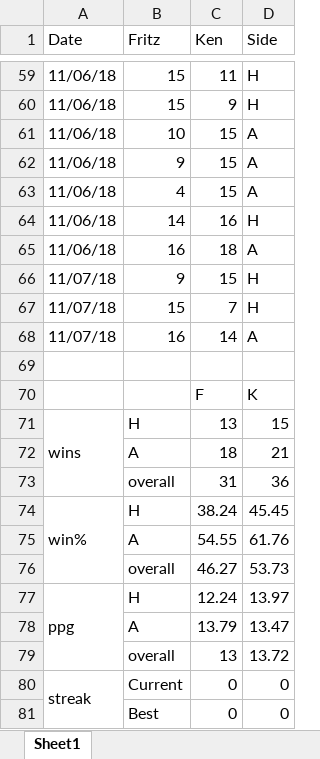
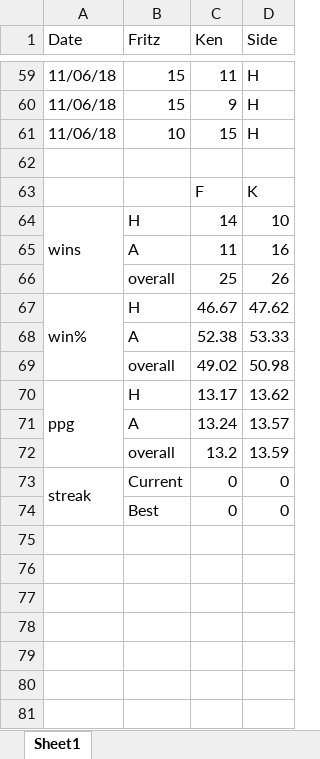
Before and after one commit to kt-0/ping_pong, an Excel workbook: assets/excel/backups/ping_pong_scoresheet_v2 copy.xlsx, sheet Sheet1, drawn as a sheet; only a part is shown, gaps mark what is left out; values as stored, in another font and other column widths than the file's, no cell formats; conditional formats not drawn; removed rows and columns are numbered as before the commit, all else as after; the diff names each change by its address in the sheet, - before the commit and + after, or states it on an @@ line.

```diff
--- a/assets/excel/backups/ping_pong_scoresheet_v2 copy.xlsx (sheet Sheet1)
+++ b/assets/excel/backups/ping_pong_scoresheet_v2 copy.xlsx (sheet Sheet1)
-D61 (Side): A
+D61 (Side): H
-row 62: 11/06/18 | 9 | 15 | A
-row 63: 11/06/18 | 4 | 15 | A
-row 64: 11/06/18 | 14 | 16 | H
-row 65: 11/06/18 | 16 | 18 | A
-row 66: 11/07/18 | 9 | 15 | H
-row 67: 11/07/18 | 15 | 7 | H
-row 68: 11/07/18 | 16 | 14 | A
-C64 (Ken): 13
+C64 (Ken): 14
-D64 (Side): 15
+D64 (Side): 10
-row 72:  | A | 18 | 21
-row 73:  | overall | 31 | 36
+row 65:  | A | 11 | 16
+row 66:  | overall | 25 | 26
-C67 (Ken): 38.24
+C67 (Ken): 46.67
-D67 (Side): 45.45
+D67 (Side): 47.62
-row 75:  | A | 54.55 | 61.76
-row 76:  | overall | 46.27 | 53.73
+row 68:  | A | 52.38 | 53.33
+row 69:  | overall | 49.02 | 50.98
-C70 (Ken): 12.24
+C70 (Ken): 13.17
-D70 (Side): 13.97
+D70 (Side): 13.62
-row 78:  | A | 13.79 | 13.47
-row 79:  | overall | 13 | 13.72
+row 71:  | A | 13.24 | 13.57
+row 72:  | overall | 13.2 | 13.59
```
Also changed, not shown: cell formats, assets/excel/ping_pong_scoresheet_v2.xlsx, 1 other file.
